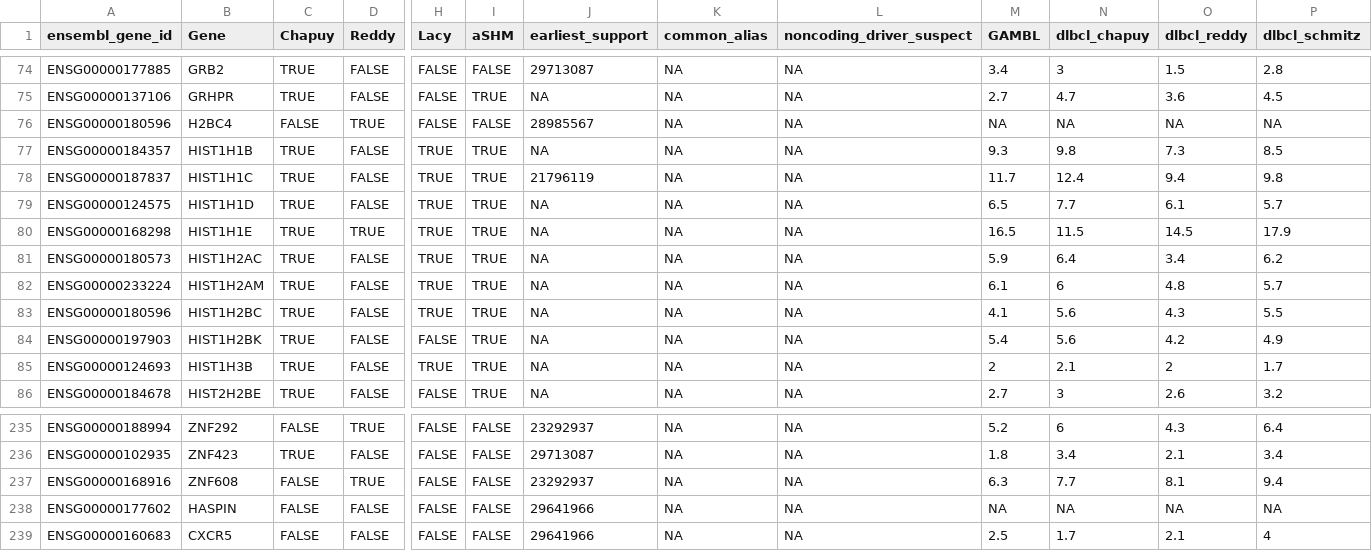
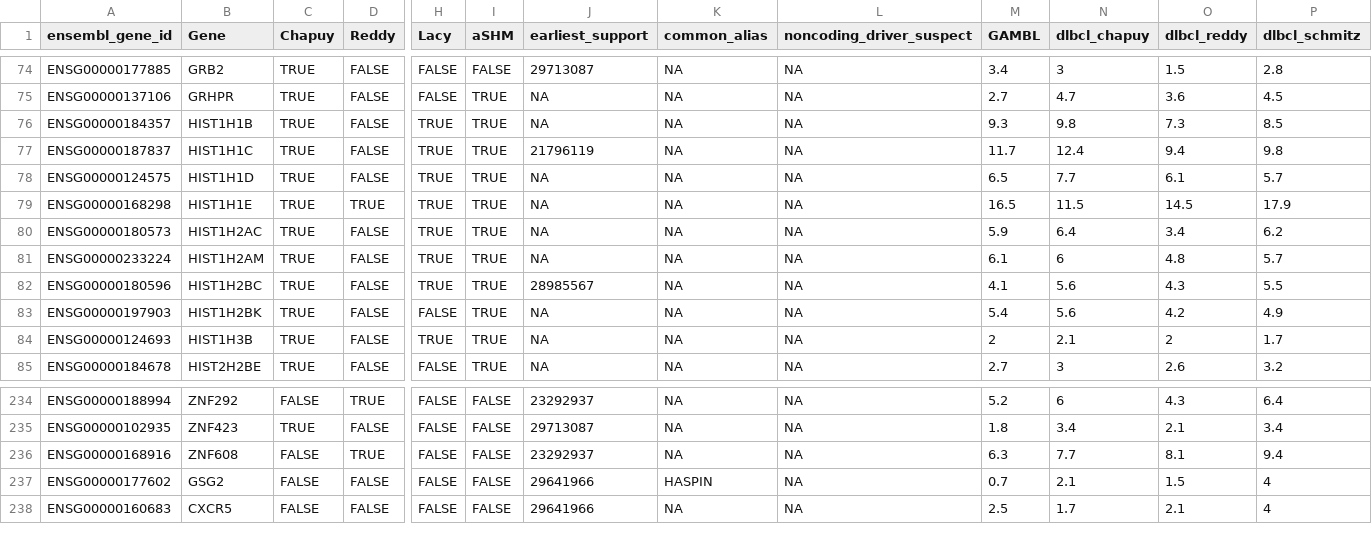
Before and after one commit to morinlab/LLMPP, a TSV file: resources/curated/dlbcl_genes_with_mutation_frequencies.tsv, drawn as a sheet; only a part is shown, gaps mark what is left out; removed rows and columns are numbered as before the commit, all else as after; rows hold the shown columns only; the diff names each change by its address in the sheet, - before the commit and + after, or states it on an @@ line.

Commit message:
fix a few synonyms

```diff
--- a/resources/curated/dlbcl_genes_with_mutation_frequencies.tsv
+++ b/resources/curated/dlbcl_genes_with_mutation_frequencies.tsv
-row 76: ENSG00000180596 | H2BC4 | FALSE | TRUE | FALSE | FALSE | 28985567 | NA | NA | NA | NA | NA | NA
-J82 (earliest_support): NA
+J82 (earliest_support): 28985567
-B237 (Gene): HASPIN
+B237 (Gene): GSG2
-K237 (common_alias): NA
+K237 (common_alias): HASPIN
-M237 (GAMBL): NA
+M237 (GAMBL): 0.7
-N237 (dlbcl_chapuy): NA
+N237 (dlbcl_chapuy): 2.1
-O237 (dlbcl_reddy): NA
+O237 (dlbcl_reddy): 1.5
-P237 (dlbcl_schmitz): NA
+P237 (dlbcl_schmitz): 4
```
